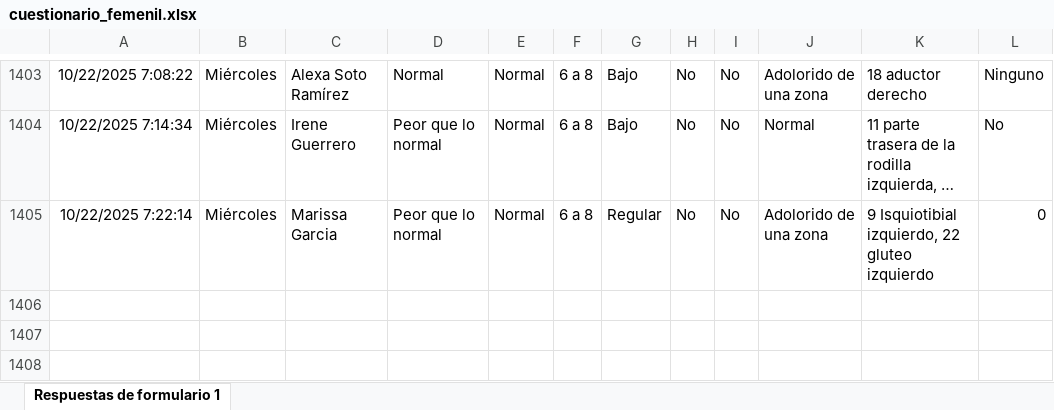
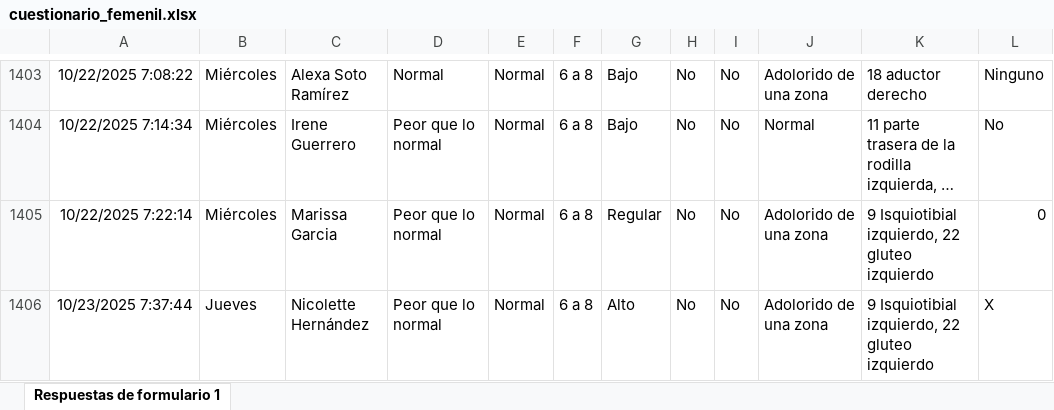
Before and after one commit to mr2293/dashboard_femenil, an Excel workbook: data/cuestionario_femenil.xlsx, sheet Respuestas de formulario 1, drawn as a sheet; only a part is shown, gaps mark what is left out; long unchanged cells end in …; values as stored, in another font and other column widths than the file's, no borders; charts and pictures and conditional formats and table styles not drawn; the diff names each change by its address in the sheet, - before the commit and + after, or states it on an @@ line.

```diff
--- a/data/cuestionario_femenil.xlsx (sheet Respuestas de formulario 1)
+++ b/data/cuestionario_femenil.xlsx (sheet Respuestas de formulario 1)
+row 1406: 10/23/2025 7:37:44 | Jueves | Nicolette Hernández | Peor que lo normal | Normal | 6 a 8 | Alto | No | No | Adolorido de una zona | 9 Isquiotibial izquierdo, 22 gluteo izquierdo | X
```
